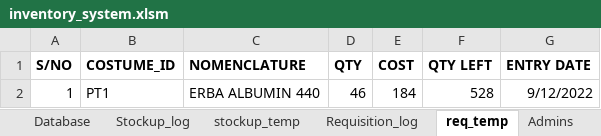
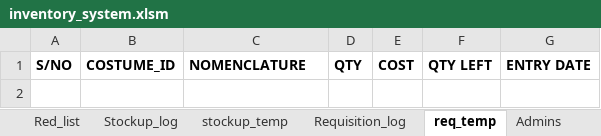
Before and after one commit to Biob-scientist/VBA-inventory, an Excel workbook: inventory_system.xlsm, sheet req_temp, drawn as a sheet; values as stored, in another font and other column widths than the file's, no borders; the diff names each change by its address in the sheet, - before the commit and + after, or states it on an @@ line.

```diff
--- a/inventory_system.xlsm (sheet req_temp)
+++ b/inventory_system.xlsm (sheet req_temp)
+sheet tab: Red_list
-row 2: 1 | PT1 | ERBA ALBUMIN 440 | 46 | 184 | 528 | 9/12/2022
```
Also changed, not shown: sheet Stockup_log, sheet stockup_temp, sheet Requisition_log, sheet Database.
